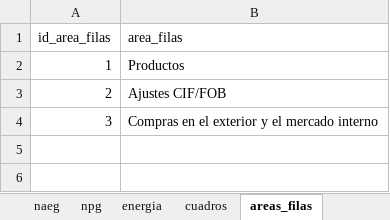
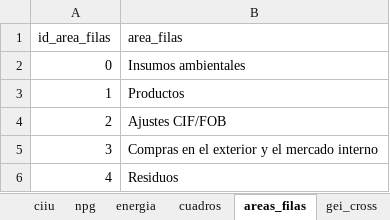
Before and after one commit to chwresearch/scn_scae_gt, an Excel workbook: datos/CLASIFICACIONES.xlsx, sheet areas_filas, drawn as a sheet; values as stored, in another font and other column widths than the file's, no borders; the diff names each change by its address in the sheet, - before the commit and + after, or states it on an @@ line.

```diff
--- a/datos/CLASIFICACIONES.xlsx (sheet areas_filas)
+++ b/datos/CLASIFICACIONES.xlsx (sheet areas_filas)
+sheet tab: ciiu
+sheet tab: gei_cross
+row 2: 0 | Insumos ambientales
+row 6: 4 | Residuos
```
Also changed, not shown: sheet ntg2, sheet naeg, sheet columnas, sheet cuadros, sheet npg, sheet filas, other sheet tabs, 17 other files.
